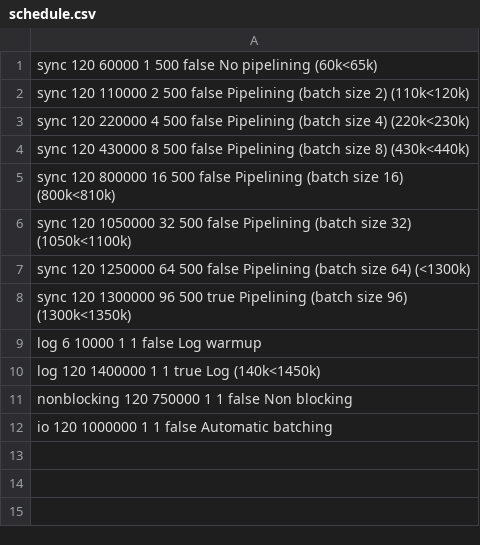
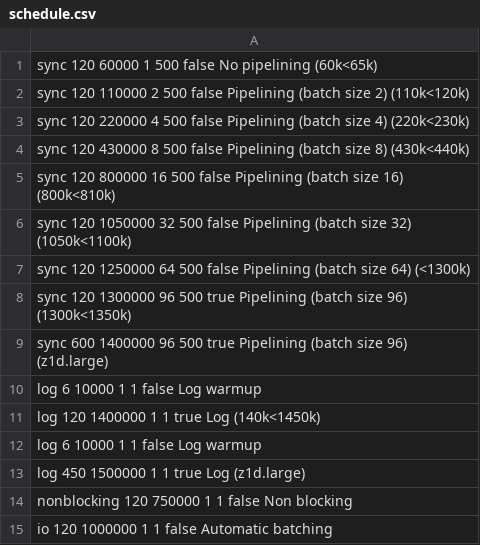
Before and after one commit to msulima/redis-client, a CSV file: schedule.csv, drawn as a sheet.

```diff
--- a/schedule.csv
+++ b/schedule.csv
@@ -8,4 +8,7 @@ sync         120  1250000  64  500  false    Pipelining (batch size 64) (<1300k)
 sync         120  1300000  96  500  true     Pipelining (batch size 96) (1300k<1350k)
+sync         600  1400000  96  500  true     Pipelining (batch size 96) (z1d.large)
 log          6    10000    1   1    false    Log warmup
 log          120  1400000  1   1    true     Log (140k<1450k)
+log          6    10000    1   1    false    Log warmup
+log          450  1500000  1   1    true     Log (z1d.large)
 nonblocking  120  750000   1   1    false    Non blocking
```
Also changed, not shown: 8 other files.
